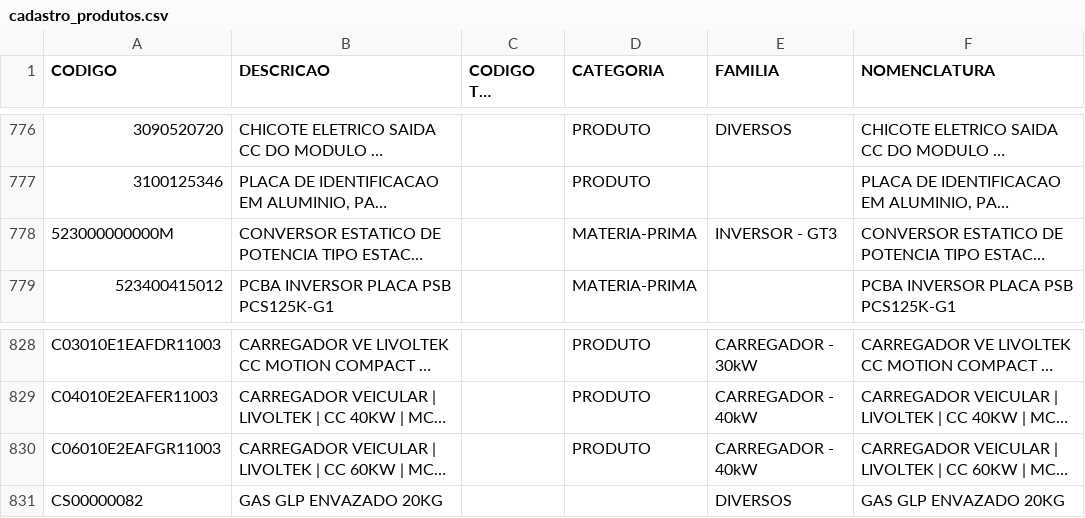
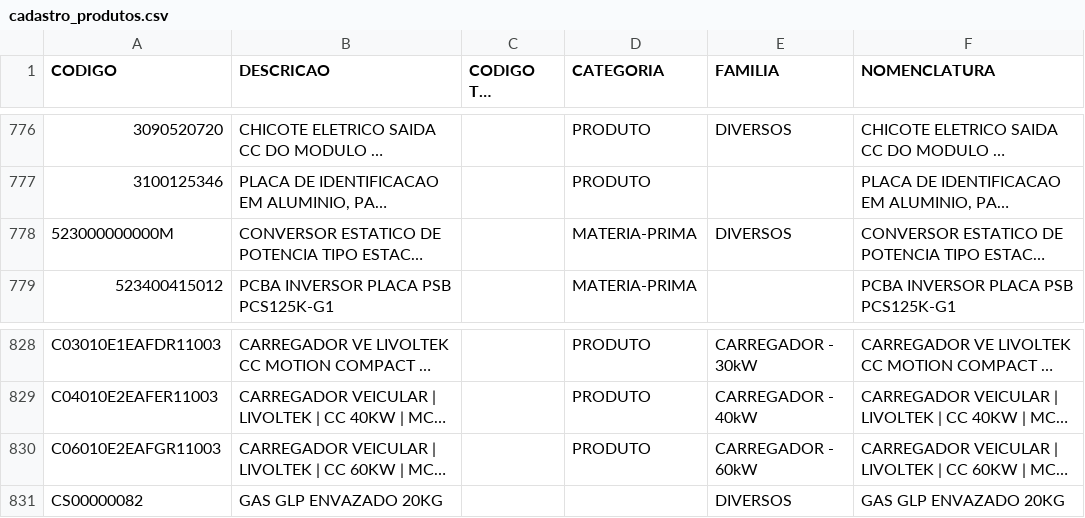
Before and after one commit to smlivoltek/livoltek, a CSV file: data/cadastro_produtos.csv, drawn as a sheet; only a part is shown, gaps mark what is left out; long unchanged cells end in …; the diff names each change by its address in the sheet, - before the commit and + after, or states it on an @@ line.

Commit message:
Add files via upload

```diff
--- a/data/cadastro_produtos.csv
+++ b/data/cadastro_produtos.csv
-E778 (FAMILIA): INVERSOR - GT3
+E778 (FAMILIA): DIVERSOS
-E830 (FAMILIA): CARREGADOR - 40kW
+E830 (FAMILIA): CARREGADOR - 60kW
```
